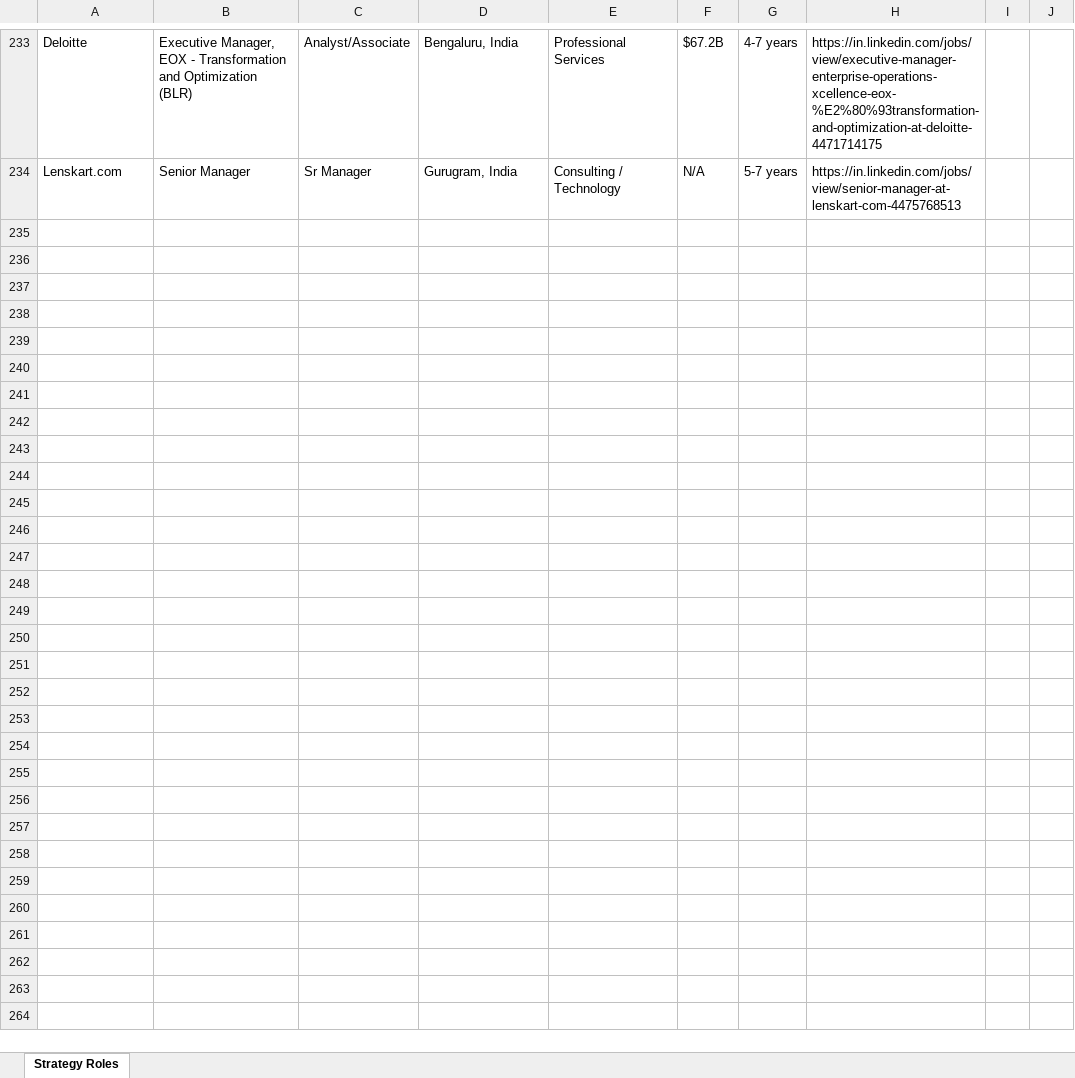
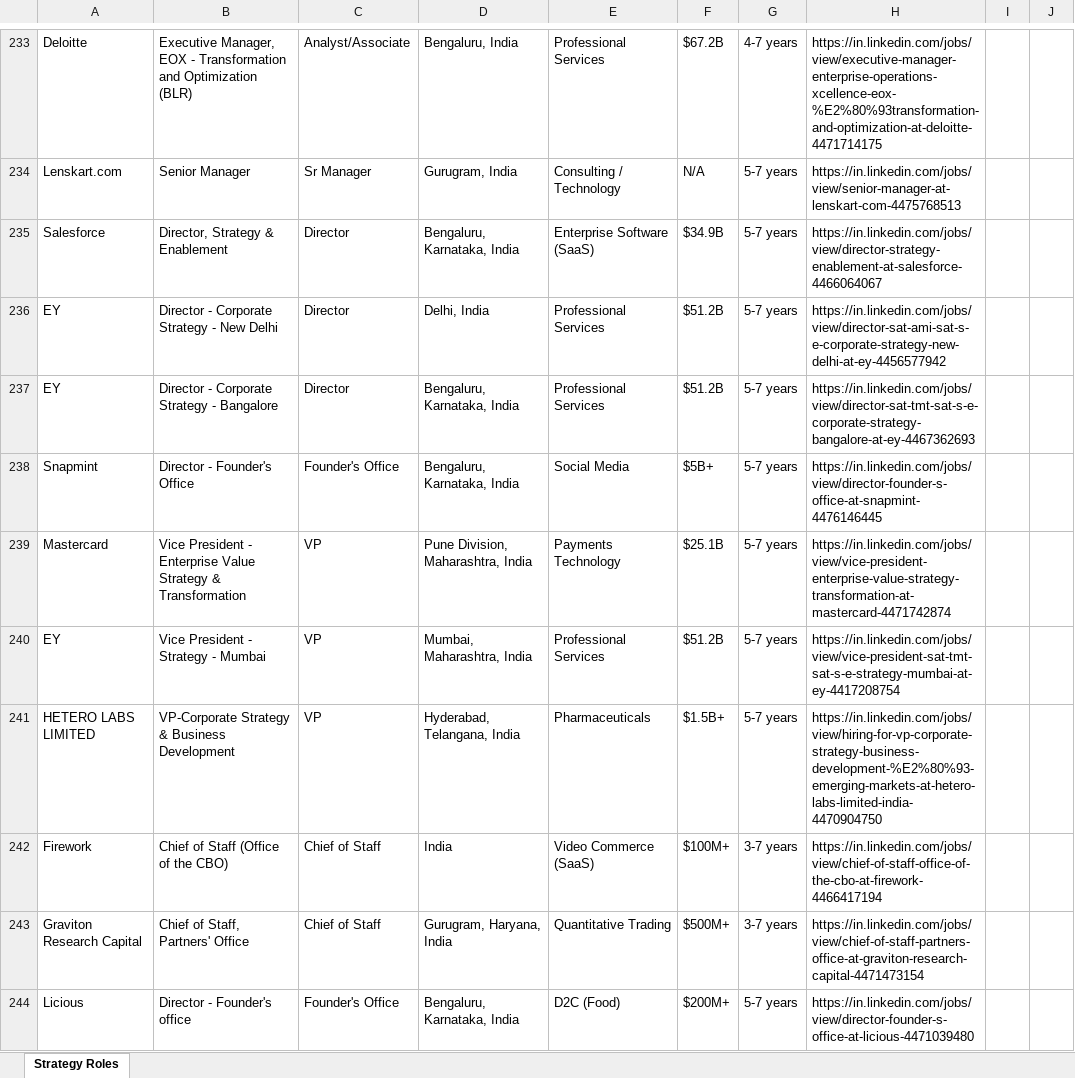
Before and after one commit to nitnav01/Nithin-Padmanabhan, an Excel workbook: Strategy_Roles_India_LinkedIn_Links.xlsx, sheet Strategy Roles, drawn as a sheet; only a part is shown, gaps mark what is left out; values as stored, in another font and other column widths than the file's, no borders; the diff covers the shown part only; the diff names each change by its address in the sheet, - before the commit and + after, or states it on an @@ line.

```diff
--- a/Strategy_Roles_India_LinkedIn_Links.xlsx (sheet Strategy Roles)
+++ b/Strategy_Roles_India_LinkedIn_Links.xlsx (sheet Strategy Roles)
+row 235: Salesforce | Director, Strategy & Enablement | Director | Bengaluru, Karnataka, India | Enterprise Software (SaaS) | $34.9B | 5-7 years | https://in.linkedin.com/jobs/view/director-strategy-enablement-at-salesforce-4466064067
+row 236: EY | Director - Corporate Strategy - New Delhi | Director | Delhi, India | Professional Services | $51.2B | 5-7 years | https://in.linkedin.com/jobs/view/director-sat-ami-sat-s-e-corporate-strategy-new-delhi-at-ey-4456577942
+row 237: EY | Director - Corporate Strategy - Bangalore | Director | Bengaluru, Karnataka, India | Professional Services | $51.2B | 5-7 years | https://in.linkedin.com/jobs/view/director-sat-tmt-sat-s-e-corporate-strategy-bangalore-at-ey-4467362693
+row 238: Snapmint | Director - Founder's Office | Founder's Office | Bengaluru, Karnataka, India | Social Media | $5B+ | 5-7 years | https://in.linkedin.com/jobs/view/director-founder-s-office-at-snapmint-4476146445
+row 239: Mastercard | Vice President - Enterprise Value Strategy & Transformation | VP | Pune Division, Maharashtra, India | Payments Technology | $25.1B | 5-7 years | https://in.linkedin.com/jobs/view/vice-president-enterprise-value-strategy-transformation-at-mastercard-4471742874
+row 240: EY | Vice President - Strategy - Mumbai | VP | Mumbai, Maharashtra, India | Professional Services | $51.2B | 5-7 years | https://in.linkedin.com/jobs/view/vice-president-sat-tmt-sat-s-e-strategy-mumbai-at-ey-4417208754
+row 241: HETERO LABS LIMITED | VP-Corporate Strategy & Business Development | VP | Hyderabad, Telangana, India | Pharmaceuticals | $1.5B+ | 5-7 years | https://in.linkedin.com/jobs/view/hiring-for-vp-corporate-strategy-business-development-%E2%80%93-emerging-markets-at-hetero-labs-limited-india-4470904750
+row 242: Firework | Chief of Staff (Office of the CBO) | Chief of Staff | India | Video Commerce (SaaS) | $100M+ | 3-7 years | https://in.linkedin.com/jobs/view/chief-of-staff-office-of-the-cbo-at-firework-4466417194
+row 243: Graviton Research Capital | Chief of Staff, Partners' Office | Chief of Staff | Gurugram, Haryana, India | Quantitative Trading | $500M+ | 3-7 years | https://in.linkedin.com/jobs/view/chief-of-staff-partners-office-at-graviton-research-capital-4471473154
+row 244: Licious | Director - Founder's office | Founder's Office | Bengaluru, Karnataka, India | D2C (Food) | $200M+ | 5-7 years | https://in.linkedin.com/jobs/view/director-founder-s-office-at-licious-4471039480
```
Also changed, not shown: 240 added rows elsewhere in this sheet.
